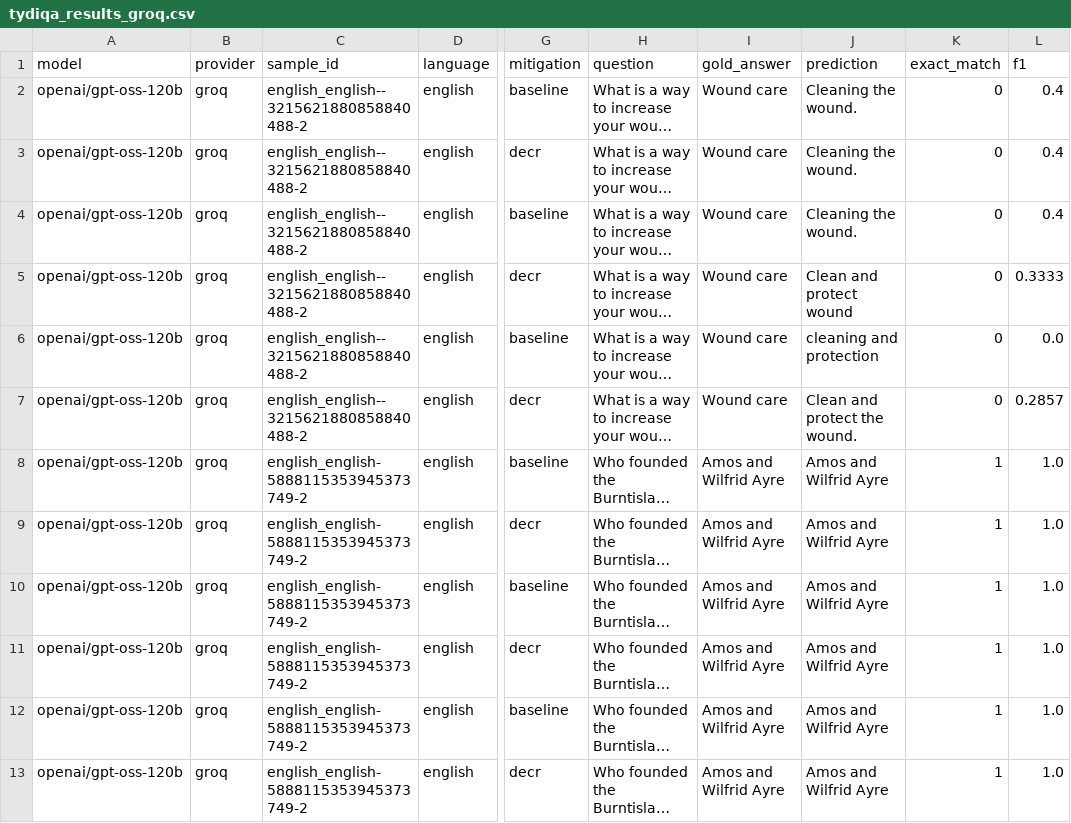
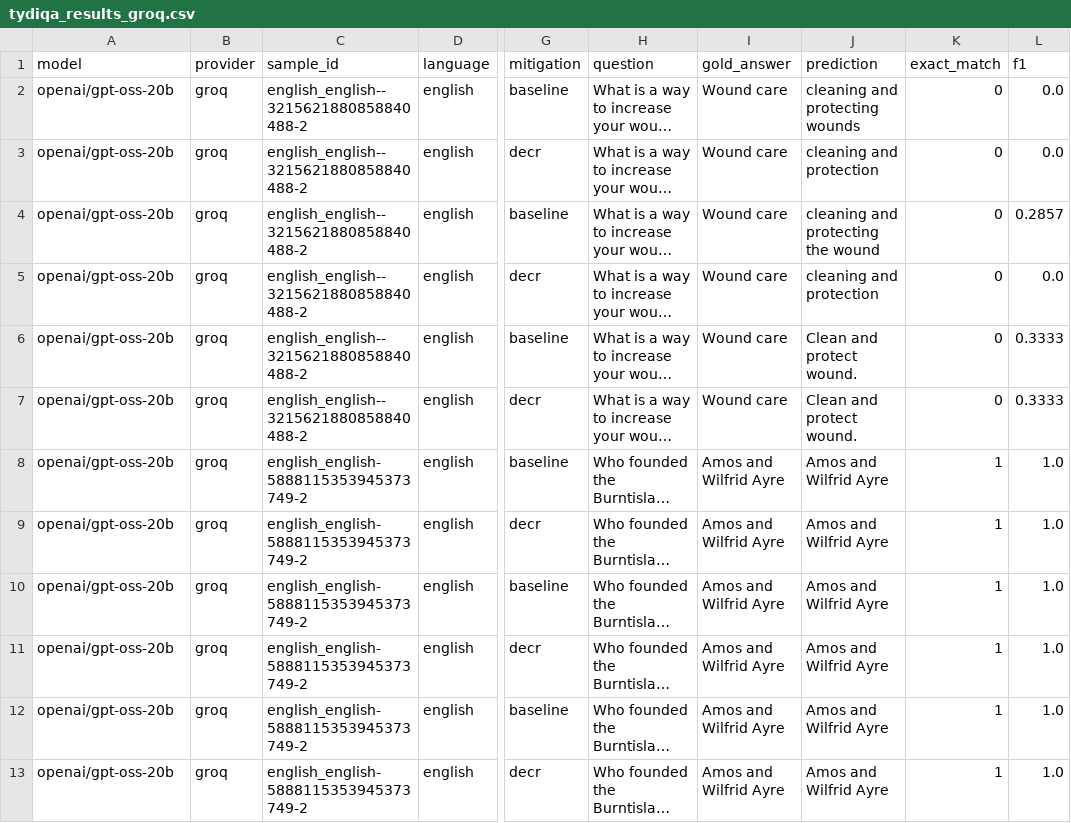
Before and after one commit to Sreeram5678/multilingual-pos-bias-bench, a CSV file: RESEARCH_PAPER_PACKAGE/tables/tydiqa_results_groq.csv, drawn as a sheet; only a part is shown, gaps mark what is left out; long unchanged cells end in …; the diff covers the shown part only; the diff names each change by its address in the sheet, - before the commit and + after, or states it on an @@ line.

Commit message:
feat(benchmark): add openai/gpt-oss-20b evaluation results and 20B vs 120B parameter scaling plot

```diff
--- a/RESEARCH_PAPER_PACKAGE/tables/tydiqa_results_groq.csv
+++ b/RESEARCH_PAPER_PACKAGE/tables/tydiqa_results_groq.csv
-A2:A13 (model): openai/gpt-oss-120b
+A2:A13 (model): openai/gpt-oss-20b
-J2 (prediction): Cleaning the wound.
+J2 (prediction): cleaning and protecting wounds
-L2:L3 (f1): 0.4
+L2:L3 (f1): 0.0
-J3 (prediction): Cleaning the wound.
+J3 (prediction): cleaning and protection
-J4 (prediction): Cleaning the wound.
+J4 (prediction): cleaning and protecting the wound
-L4 (f1): 0.4
+L4 (f1): 0.2857
-J5 (prediction): Clean and protect wound
+J5 (prediction): cleaning and protection
-L5 (f1): 0.3333
+L5 (f1): 0.0
-J6 (prediction): cleaning and protection
+J6 (prediction): Clean and protect wound.
-L6 (f1): 0.0
+L6 (f1): 0.3333
-J7 (prediction): Clean and protect the wound.
+J7 (prediction): Clean and protect wound.
-L7 (f1): 0.2857
+L7 (f1): 0.3333
```
Also changed, not shown: 86 edited cells elsewhere in this file, results/tables/tydiqa_results_groq.csv, 6 other files.
